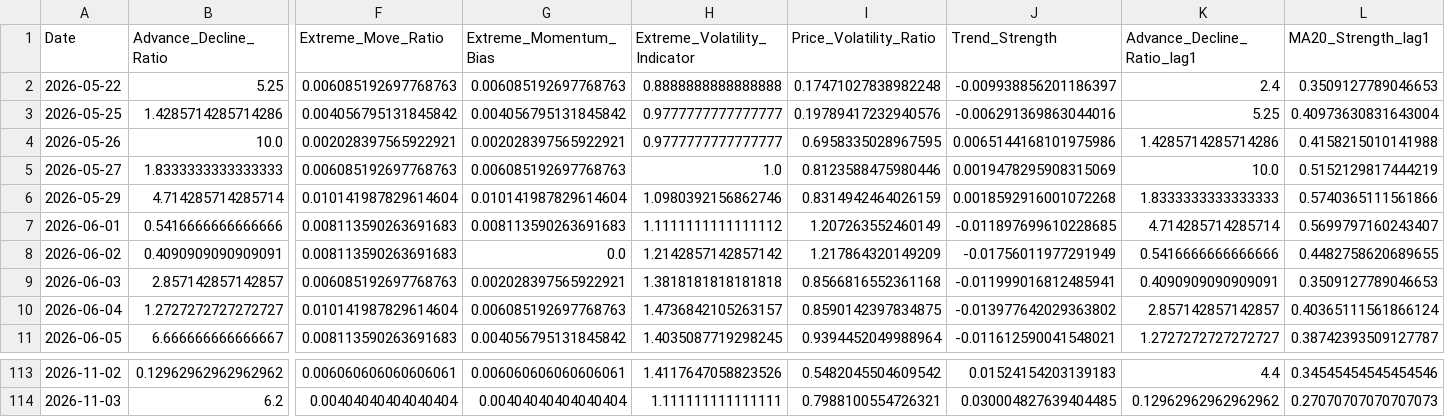
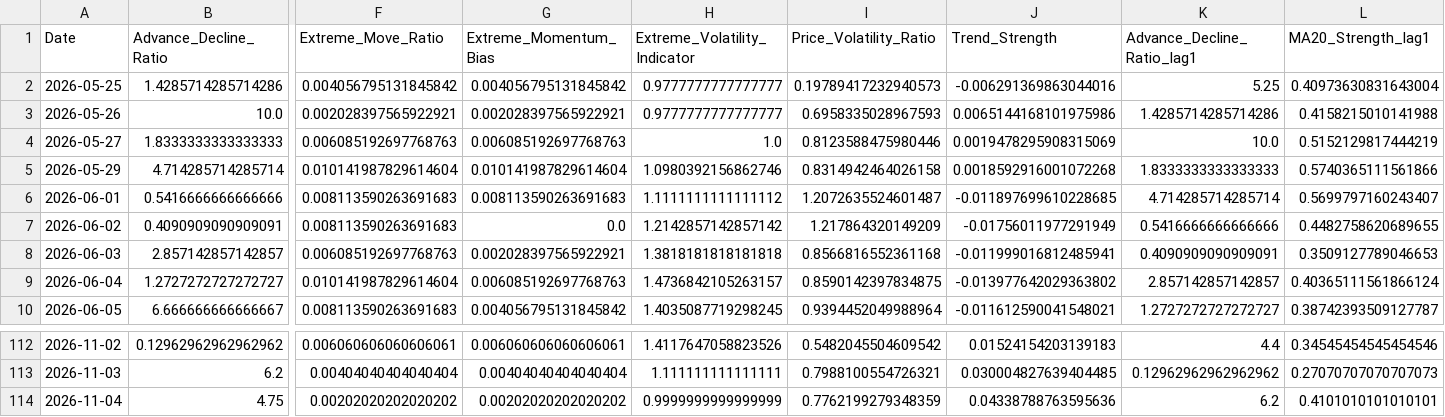
Before and after one commit to upendra-18/Multi-Regime-Market-State-Detection---Adaptive-Capital-Allocation-System, a CSV file: data/features.csv, drawn as a sheet; only a part is shown, gaps mark what is left out; removed rows and columns are numbered as before the commit, all else as after; rows hold the shown columns only; the diff names each change by its address in the sheet, - before the commit and + after, or states it on an @@ line.

```diff
--- a/data/features.csv
+++ b/data/features.csv
-row 2: 2026-05-22 | 5.25 | 0.006085192697768763 | 0.006085192697768763 | 0.8888888888888888 | 0.17471027838982248 | -0.009938856201186397 | 2.4 | 0.3509127789046653
-I2 (Price_Volatility_Ratio): 0.19789417232940576
+I2 (Price_Volatility_Ratio): 0.19789417232940573
-I3 (Price_Volatility_Ratio): 0.6958335028967595
+I3 (Price_Volatility_Ratio): 0.6958335028967593
-I5 (Price_Volatility_Ratio): 0.8314942464026159
+I5 (Price_Volatility_Ratio): 0.8314942464026158
-I6 (Price_Volatility_Ratio): 1.207263552460149
+I6 (Price_Volatility_Ratio): 1.2072635524601487
+row 114: 2026-11-04 | 4.75 | 0.00202020202020202 | 0.00202020202020202 | 0.9999999999999999 | 0.7762199279348359 | 0.04338788763595636 | 6.2 | 0.4101010101010101
```
Also changed, not shown: data/daily_summary.csv, 1 other file.
